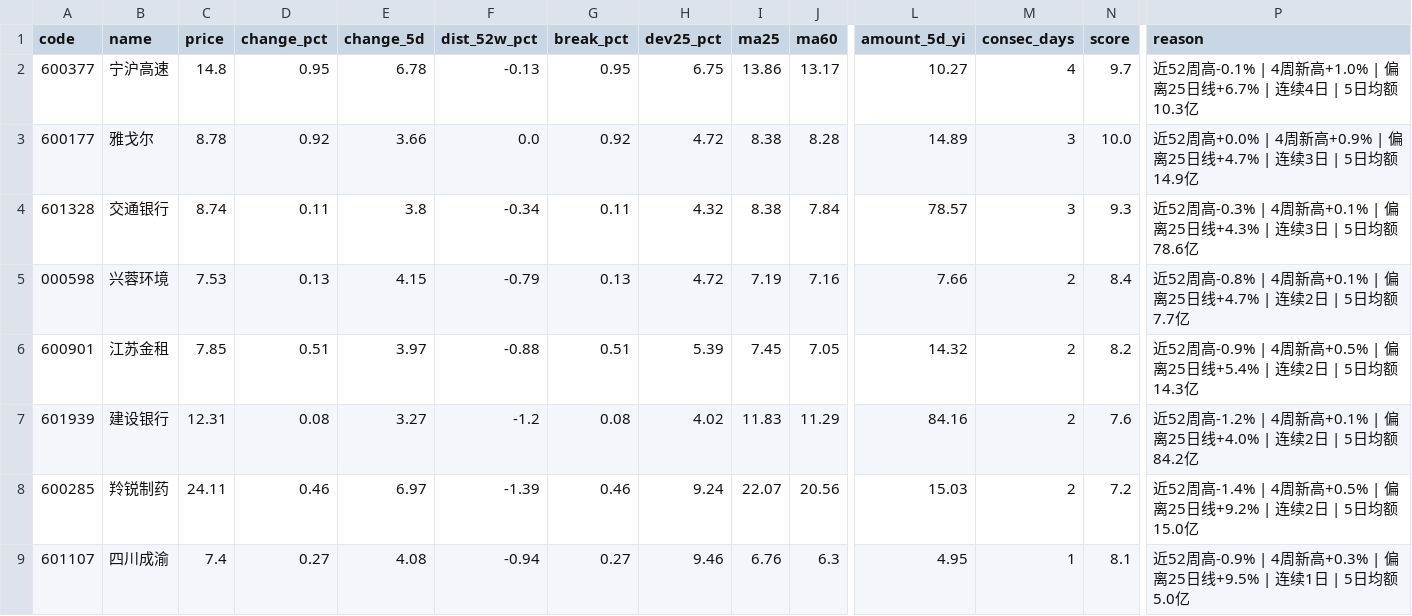
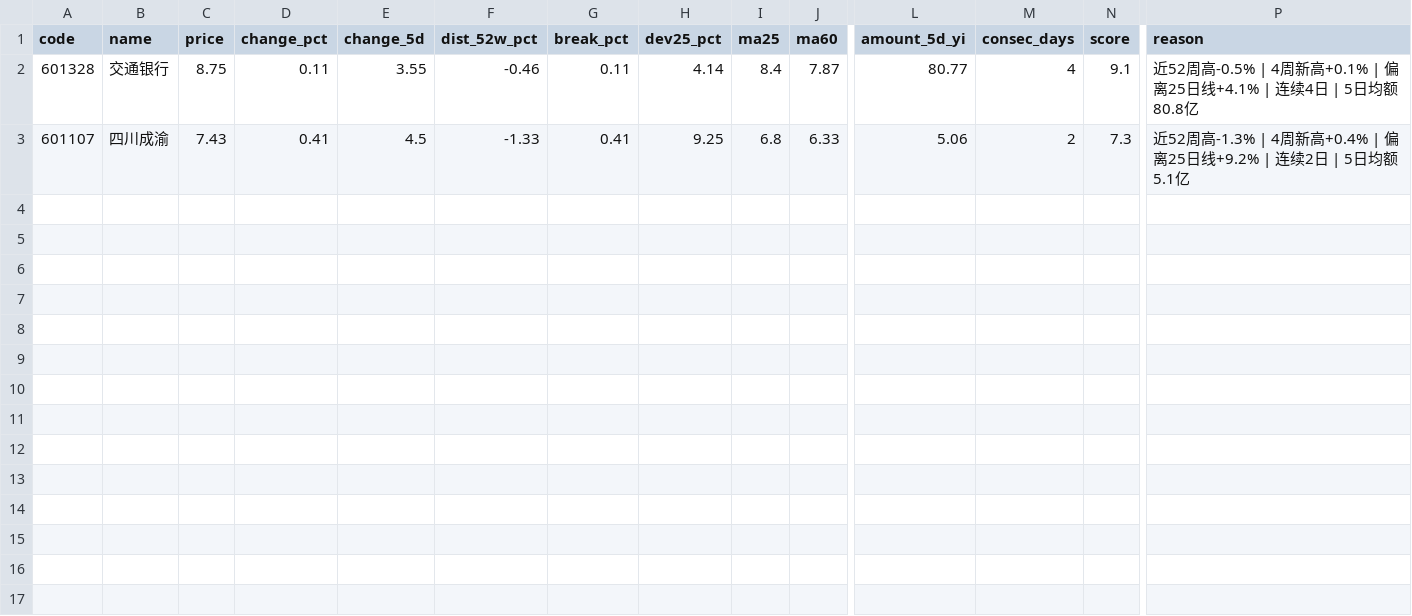
Before and after one commit to hantu-zh/vibe-dashboard, a CSV file: fourweek_newhigh.csv, drawn as a sheet; only a part is shown, gaps mark what is left out; removed rows and columns are numbered as before the commit, all else as after; rows hold the shown columns only; the diff names each change by its address in the sheet, - before the commit and + after, or states it on an @@ line.

```diff
--- a/fourweek_newhigh.csv
+++ b/fourweek_newhigh.csv
-row 2: 600377 | 宁沪高速 | 14.8 | 0.95 | 6.78 | -0.13 | 0.95 | 6.75 | 13.86 | 13.17 | 10.27 | 4 | 9.7 | 近52周高-0.1% | 4周新高+1.0% | 偏离25日线+6.7% | 连续4日 | 5日均额10.3亿
-row 3: 600177 | 雅戈尔 | 8.78 | 0.92 | 3.66 | 0.0 | 0.92 | 4.72 | 8.38 | 8.28 | 14.89 | 3 | 10.0 | 近52周高+0.0% | 4周新高+0.9% | 偏离25日线+4.7% | 连续3日 | 5日均额14.9亿
-C2 (price): 8.74
+C2 (price): 8.75
-E2 (change_5d): 3.8
+E2 (change_5d): 3.55
-F2 (dist_52w_pct): -0.34
+F2 (dist_52w_pct): -0.46
-H2 (dev25_pct): 4.32
+H2 (dev25_pct): 4.14
-I2 (ma25): 8.38
+I2 (ma25): 8.4
-J2 (ma60): 7.84
+J2 (ma60): 7.87
-L2 (amount_5d_yi): 78.57
+L2 (amount_5d_yi): 80.77
-M2 (consec_days): 3
+M2 (consec_days): 4
-N2 (score): 9.3
+N2 (score): 9.1
-P2 (reason): 近52周高-0.3% | 4周新高+0.1% | 偏离25日线+4.3% | 连续3日 | 5日均额78.6亿
+P2 (reason): 近52周高-0.5% | 4周新高+0.1% | 偏离25日线+4.1% | 连续4日 | 5日均额80.8亿
-row 5: 000598 | 兴蓉环境 | 7.53 | 0.13 | 4.15 | -0.79 | 0.13 | 4.72 | 7.19 | 7.16 | 7.66 | 2 | 8.4 | 近52周高-0.8% | 4周新高+0.1% | 偏离25日线+4.7% | 连续2日 | 5日均额7.7亿
-row 6: 600901 | 江苏金租 | 7.85 | 0.51 | 3.97 | -0.88 | 0.51 | 5.39 | 7.45 | 7.05 | 14.32 | 2 | 8.2 | 近52周高-0.9% | 4周新高+0.5% | 偏离25日线+5.4% | 连续2日 | 5日均额14.3亿
-row 7: 601939 | 建设银行 | 12.31 | 0.08 | 3.27 | -1.2 | 0.08 | 4.02 | 11.83 | 11.29 | 84.16 | 2 | 7.6 | 近52周高-1.2% | 4周新高+0.1% | 偏离25日线+4.0% | 连续2日 | 5日均额84.2亿
-row 8: 600285 | 羚锐制药 | 24.11 | 0.46 | 6.97 | -1.39 | 0.46 | 9.24 | 22.07 | 20.56 | 15.03 | 2 | 7.2 | 近52周高-1.4% | 4周新高+0.5% | 偏离25日线+9.2% | 连续2日 | 5日均额15.0亿
-C3 (price): 7.4
+C3 (price): 7.43
-D3 (change_pct): 0.27
+D3 (change_pct): 0.41
-E3 (change_5d): 4.08
+E3 (change_5d): 4.5
-F3 (dist_52w_pct): -0.94
+F3 (dist_52w_pct): -1.33
-G3 (break_pct): 0.27
+G3 (break_pct): 0.41
-H3 (dev25_pct): 9.46
+H3 (dev25_pct): 9.25
-I3 (ma25): 6.76
+I3 (ma25): 6.8
-J3 (ma60): 6.3
+J3 (ma60): 6.33
-L3 (amount_5d_yi): 4.95
+L3 (amount_5d_yi): 5.06
-M3 (consec_days): 1
+M3 (consec_days): 2
-N3 (score): 8.1
+N3 (score): 7.3
-P3 (reason): 近52周高-0.9% | 4周新高+0.3% | 偏离25日线+9.5% | 连续1日 | 5日均额5.0亿
+P3 (reason): 近52周高-1.3% | 4周新高+0.4% | 偏离25日线+9.2% | 连续2日 | 5日均额5.1亿
```
Also changed, not shown: 16 other files.
